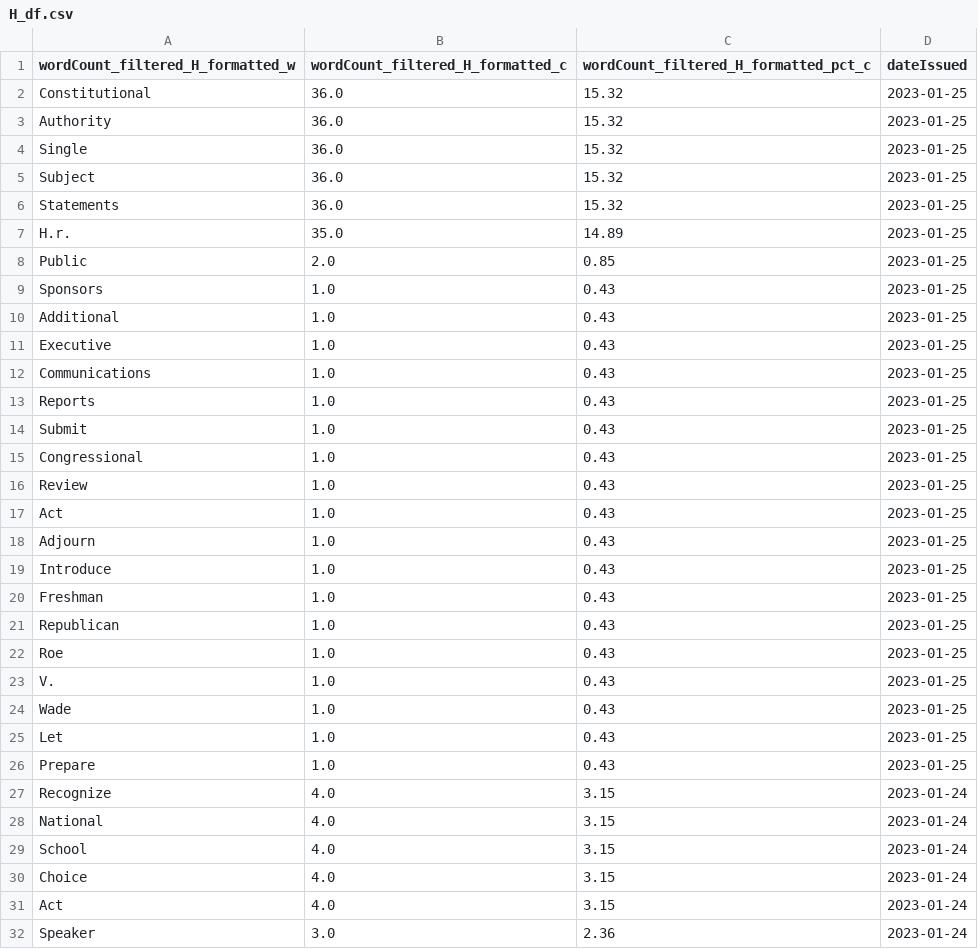
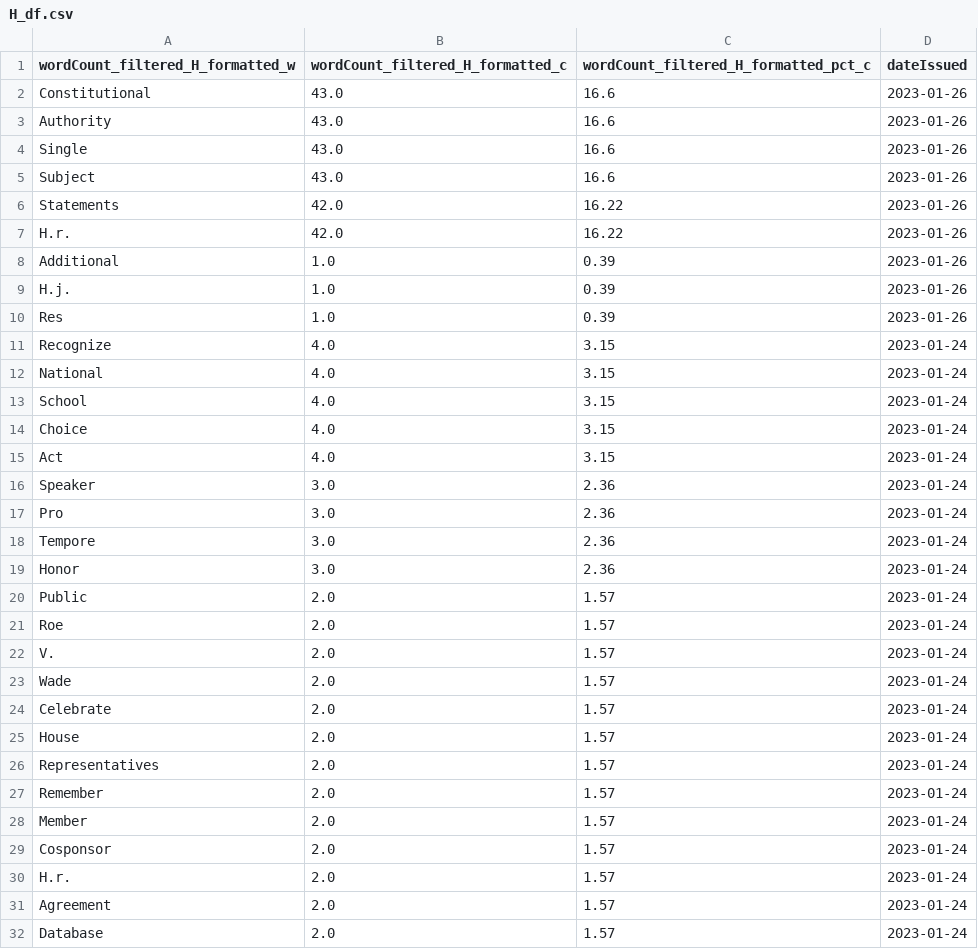
Before and after one commit to yixiq97/Dashboards, a CSV file: H_df.csv, drawn as a sheet; only a part is shown; the shorter side is filled out with more unchanged rows.

```diff
--- a/H_df.csv
+++ b/H_df.csv
@@ -1,27 +1,11 @@
 wordCount_filtered_H_formatted_w,wordCount_filtered_H_formatted_c,wordCount_filtered_H_formatted_pct_c,dateIssued
-Constitutional,36.0,15.32,2023-01-25
-Authority,36.0,15.32,2023-01-25
-Single,36.0,15.32,2023-01-25
-Subject,36.0,15.32,2023-01-25
-Statements,36.0,15.32,2023-01-25
-H.r.,35.0,14.89,2023-01-25
-Public,2.0,0.85,2023-01-25
-Sponsors,1.0,0.43,2023-01-25
-Additional,1.0,0.43,2023-01-25
-Executive,1.0,0.43,2023-01-25
-Communications,1.0,0.43,2023-01-25
-Reports,1.0,0.43,2023-01-25
-Submit,1.0,0.43,2023-01-25
-Congressional,1.0,0.43,2023-01-25
-Review,1.0,0.43,2023-01-25
-Act,1.0,0.43,2023-01-25
-Adjourn,1.0,0.43,2023-01-25
-Introduce,1.0,0.43,2023-01-25
-Freshman,1.0,0.43,2023-01-25
-Republican,1.0,0.43,2023-01-25
-Roe,1.0,0.43,2023-01-25
-V.,1.0,0.43,2023-01-25
-Wade,1.0,0.43,2023-01-25
-Let,1.0,0.43,2023-01-25
-Prepare,1.0,0.43,2023-01-25
+Constitutional,43.0,16.6,2023-01-26
+Authority,43.0,16.6,2023-01-26
+Single,43.0,16.6,2023-01-26
+Subject,43.0,16.6,2023-01-26
+Statements,42.0,16.22,2023-01-26
+H.r.,42.0,16.22,2023-01-26
+Additional,1.0,0.39,2023-01-26
+H.j.,1.0,0.39,2023-01-26
+Res,1.0,0.39,2023-01-26
 Recognize,4.0,3.15,2023-01-24
```
Also changed, not shown: H_S_df.csv, S_df.csv, 2 other files.
